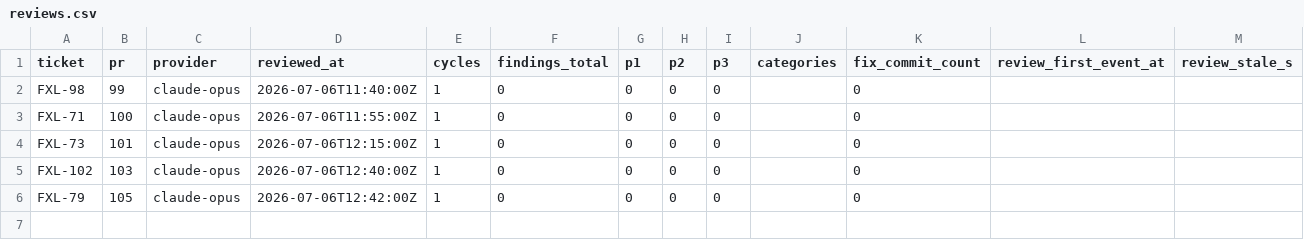
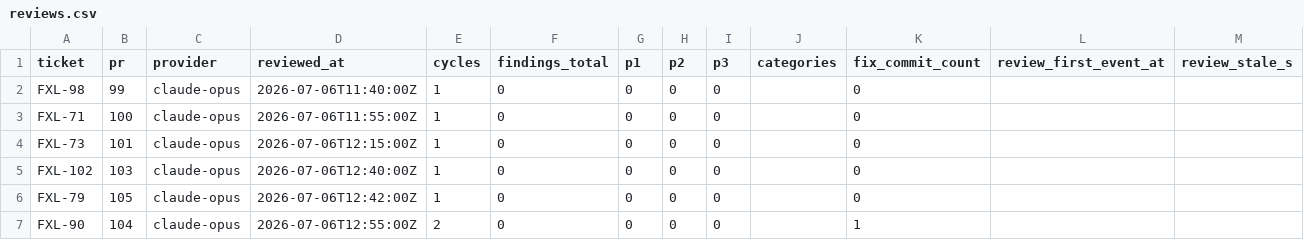
Before and after one commit to spivi/forge-x-labs, a CSV file: .dev-context/kpis/reviews.csv, drawn as a sheet; the diff names each change by its address in the sheet, - before the commit and + after, or states it on an @@ line.

```diff
--- a/.dev-context/kpis/reviews.csv
+++ b/.dev-context/kpis/reviews.csv
+row 7: FXL-90 | 104 | claude-opus | 2026-07-06T12:55:00Z | 2 | 0 | 0 | 0 | 0 |  | 1
```
Also changed, not shown: .dev-context/cost-ledger.csv, 1 other file.
